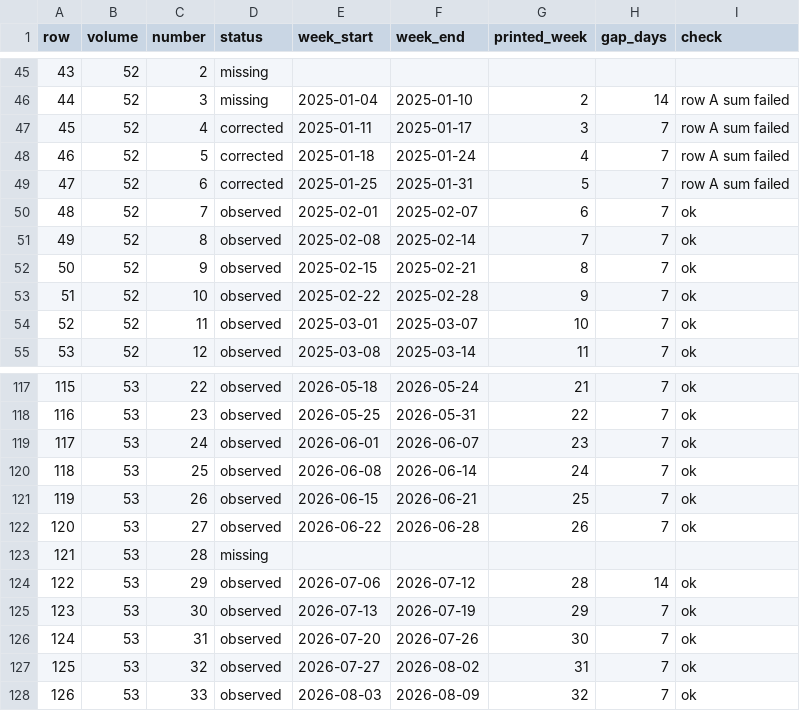
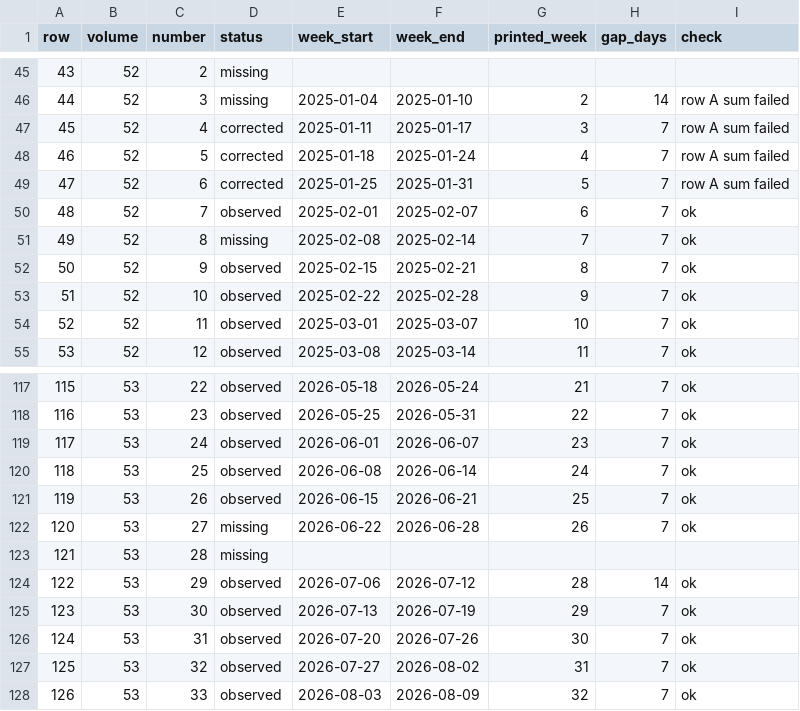
Before and after one commit to rathishTharusha/dengue-forecasting-gnn, a CSV file: data/new_weeks/index.csv, drawn as a sheet; only a part is shown, gaps mark what is left out.

Commit message:
data(exp-063): new weeks rebuilt under amendments 2 and 2b, with checksums, before run 2
Parsed at 63d2432: 109 observed, 8 corrected, 10 missing. No negative
counts, no repeated consecutive weeks. Supersedes the run-1 dataset.

```diff
--- a/data/new_weeks/index.csv
+++ b/data/new_weeks/index.csv
@@ -50,3 +50,3 @@ row,volume,number,status,week_start,week_end,printed_week,gap_days,check
 48,52,7,observed,2025-02-01,2025-02-07,6,7,ok
-49,52,8,observed,2025-02-08,2025-02-14,7,7,ok
+49,52,8,missing,2025-02-08,2025-02-14,7,7,ok
 50,52,9,observed,2025-02-15,2025-02-21,8,7,ok
@@ -121,3 +121,3 @@ row,volume,number,status,week_start,week_end,printed_week,gap_days,check
 119,53,26,observed,2026-06-15,2026-06-21,25,7,ok
-120,53,27,observed,2026-06-22,2026-06-28,26,7,ok
+120,53,27,missing,2026-06-22,2026-06-28,26,7,ok
 121,53,28,missing,,,,,
```
Also changed, not shown: 4 other files.
